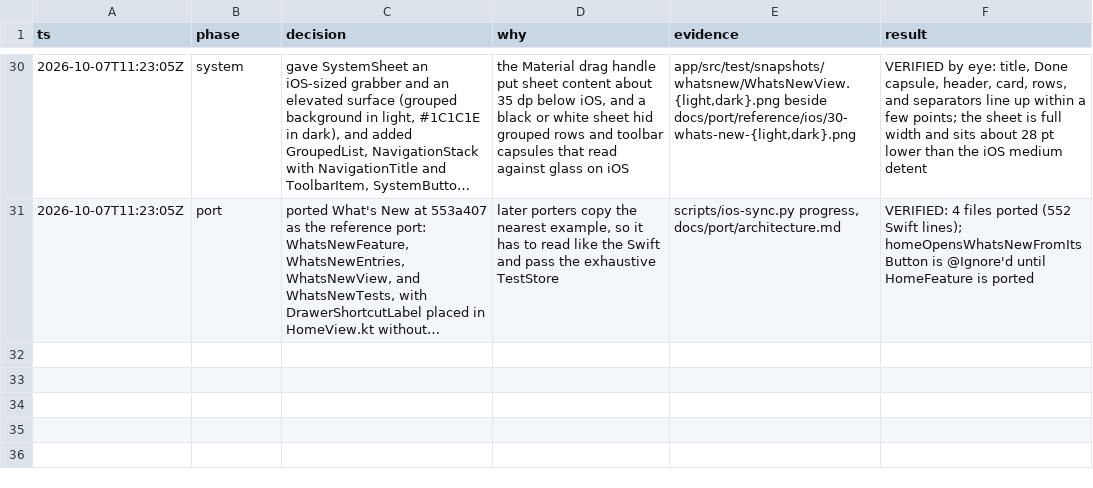
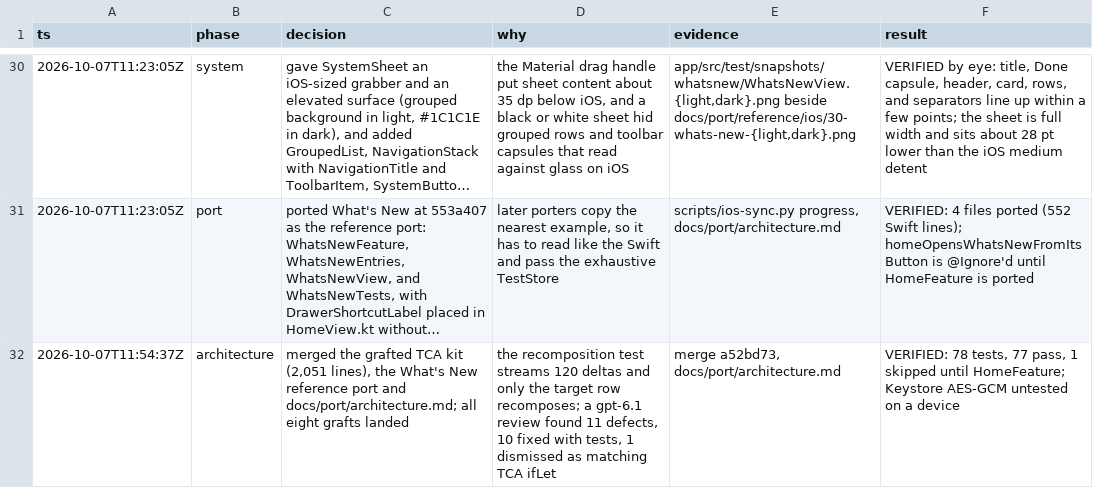
Before and after one commit to CrashedSystem/opencode-android, a TSV file: docs/port/decisions.tsv, drawn as a sheet; only a part is shown, gaps mark what is left out; long unchanged cells end in …; the diff names each change by its address in the sheet, - before the commit and + after, or states it on an @@ line.

Commit message:
docs(port): log the kit merge

```diff
--- a/docs/port/decisions.tsv
+++ b/docs/port/decisions.tsv
+row 32: 2026-10-07T11:54:37Z | architecture | merged the grafted TCA kit (2,051 lines), the What's New reference port and docs/port/architecture.md; all eight grafts landed | the recomposition test streams 120 deltas and only the target row recomposes; a gpt-6.1 review found 11 defects, 10 fixed with tests, 1 dismissed as matching TCA ifLet | merge a52bd73, docs/port/architecture.md | VERIFIED: 78 tests, 77 pass, 1 skipped until HomeFeature; Keystore AES-GCM untested on a device
```
